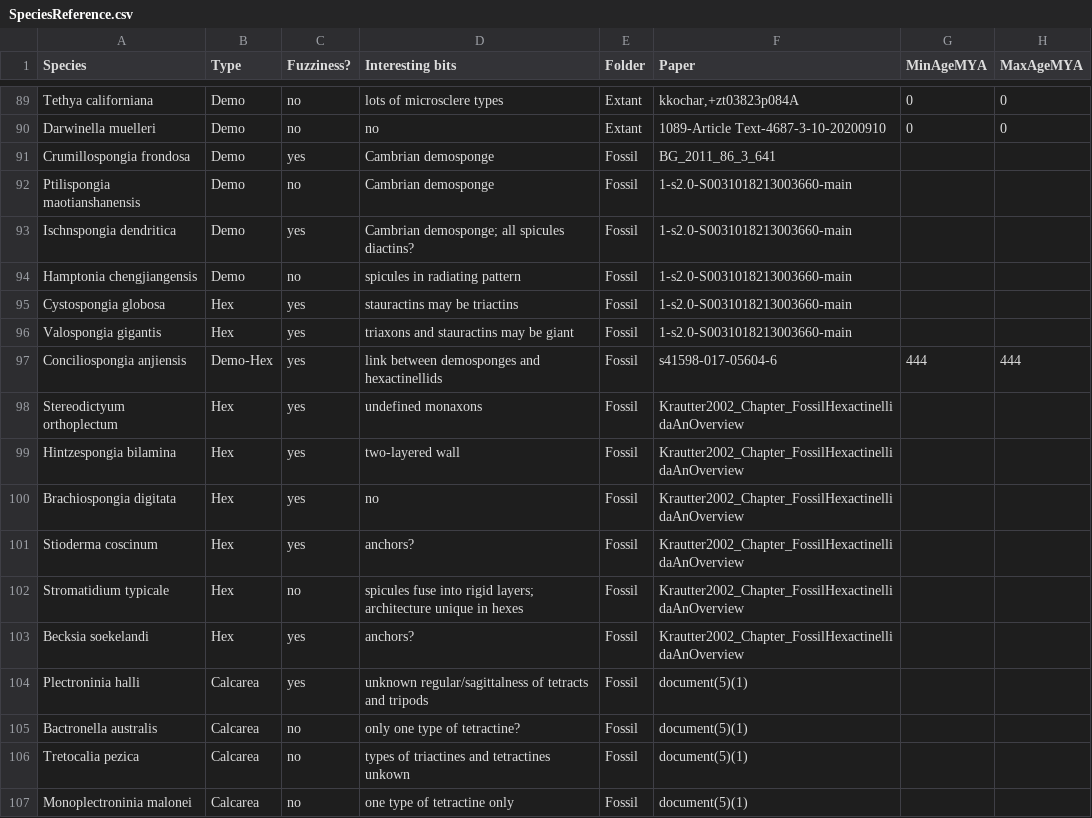
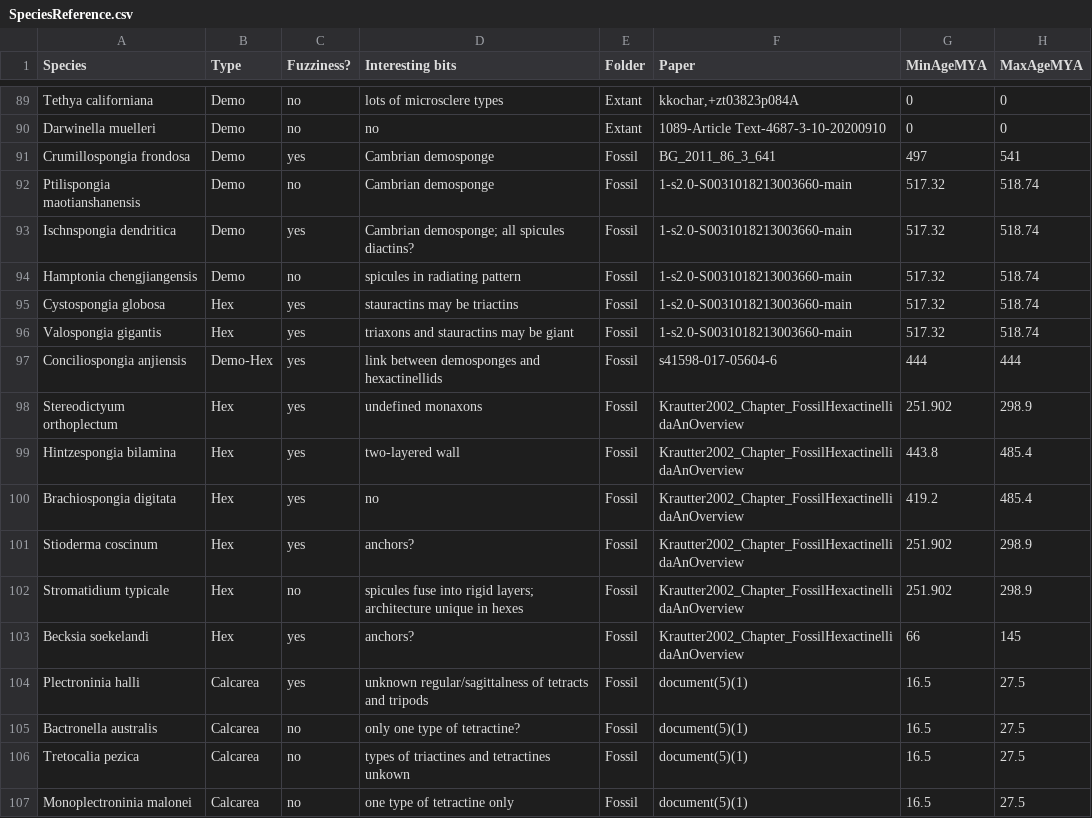
Before and after one commit to JohnAnderson2001/SpiculeComplexity, a CSV file: Matrix/SpeciesReference.csv, drawn as a sheet; only a part is shown, gaps mark what is left out.

Commit message:
Finished adding fossil dates

```diff
--- a/Matrix/SpeciesReference.csv
+++ b/Matrix/SpeciesReference.csv
@@ -90,18 +90,18 @@ Tethya californiana,Demo,no,lots of microsclere types,Extant,"kkochar,+zt03823p0
 Darwinella muelleri,Demo,no,no,Extant,1089-Article Text-4687-3-10-20200910,0,0
-Crumillospongia frondosa,Demo,yes ,Cambrian demosponge,Fossil,BG_2011_86_3_641,,
-Ptilispongia maotianshanensis,Demo,no,Cambrian demosponge,Fossil,1-s2.0-S0031018213003660-main,,
-Ischnspongia dendritica,Demo,yes ,Cambrian demosponge; all spicules diactins?,Fossil,1-s2.0-S0031018213003660-main,,
-Hamptonia chengjiangensis,Demo,no,spicules in radiating pattern,Fossil,1-s2.0-S0031018213003660-main,,
-Cystospongia globosa,Hex,yes ,stauractins may be triactins,Fossil,1-s2.0-S0031018213003660-main,,
-Valospongia gigantis,Hex,yes ,triaxons and stauractins may be giant,Fossil,1-s2.0-S0031018213003660-main,,
+Crumillospongia frondosa,Demo,yes ,Cambrian demosponge,Fossil,BG_2011_86_3_641,497,541
+Ptilispongia maotianshanensis,Demo,no,Cambrian demosponge,Fossil,1-s2.0-S0031018213003660-main,517.32,518.74
+Ischnspongia dendritica,Demo,yes ,Cambrian demosponge; all spicules diactins?,Fossil,1-s2.0-S0031018213003660-main,517.32,518.74
+Hamptonia chengjiangensis,Demo,no,spicules in radiating pattern,Fossil,1-s2.0-S0031018213003660-main,517.32,518.74
+Cystospongia globosa,Hex,yes ,stauractins may be triactins,Fossil,1-s2.0-S0031018213003660-main,517.32,518.74
+Valospongia gigantis,Hex,yes ,triaxons and stauractins may be giant,Fossil,1-s2.0-S0031018213003660-main,517.32,518.74
 Conciliospongia anjiensis,Demo-Hex,yes ,link between demosponges and hexactinellids,Fossil,s41598-017-05604-6,444,444
-Stereodictyum orthoplectum,Hex,yes ,undefined monaxons,Fossil,Krautter2002_Chapter_FossilHexactinellidaAnOverview,,
-Hintzespongia bilamina,Hex,yes ,two-layered wall,Fossil,Krautter2002_Chapter_FossilHexactinellidaAnOverview,,
-Brachiospongia digitata,Hex,yes ,no,Fossil,Krautter2002_Chapter_FossilHexactinellidaAnOverview,,
-Stioderma coscinum,Hex,yes ,anchors?,Fossil,Krautter2002_Chapter_FossilHexactinellidaAnOverview,,
-Stromatidium typicale,Hex,no,spicules fuse into rigid layers; architecture unique in hexes,Fossil,Krautter2002_Chapter_FossilHexactinellidaAnOverview,,
-Becksia soekelandi,Hex,yes ,anchors?,Fossil,Krautter2002_Chapter_FossilHexactinellidaAnOverview,,
-Plectroninia halli,Calcarea,yes ,unknown regular/sagittalness of tetracts and tripods,Fossil,document(5)(1),,
-Bactronella australis,Calcarea,no,only one type of tetractine?,Fossil,document(5)(1),,
-Tretocalia pezica,Calcarea,no,types of triactines and tetractines unkown,Fossil,document(5)(1),,
-Monoplectroninia malonei,Calcarea,no,one type of tetractine only,Fossil,document(5)(1),,
+Stereodictyum orthoplectum,Hex,yes ,undefined monaxons,Fossil,Krautter2002_Chapter_FossilHexactinellidaAnOverview,251.902,298.9
+Hintzespongia bilamina,Hex,yes ,two-layered wall,Fossil,Krautter2002_Chapter_FossilHexactinellidaAnOverview,443.8,485.4
+Brachiospongia digitata,Hex,yes ,no,Fossil,Krautter2002_Chapter_FossilHexactinellidaAnOverview,419.2,485.4
+Stioderma coscinum,Hex,yes ,anchors?,Fossil,Krautter2002_Chapter_FossilHexactinellidaAnOverview,251.902,298.9
+Stromatidium typicale,Hex,no,spicules fuse into rigid layers; architecture unique in hexes,Fossil,Krautter2002_Chapter_FossilHexactinellidaAnOverview,251.902,298.9
+Becksia soekelandi,Hex,yes ,anchors?,Fossil,Krautter2002_Chapter_FossilHexactinellidaAnOverview,66,145
+Plectroninia halli,Calcarea,yes ,unknown regular/sagittalness of tetracts and tripods,Fossil,document(5)(1),16.5,27.5
+Bactronella australis,Calcarea,no,only one type of tetractine?,Fossil,document(5)(1),16.5,27.5
+Tretocalia pezica,Calcarea,no,types of triactines and tetractines unkown,Fossil,document(5)(1),16.5,27.5
+Monoplectroninia malonei,Calcarea,no,one type of tetractine only,Fossil,document(5)(1),16.5,27.5
```
